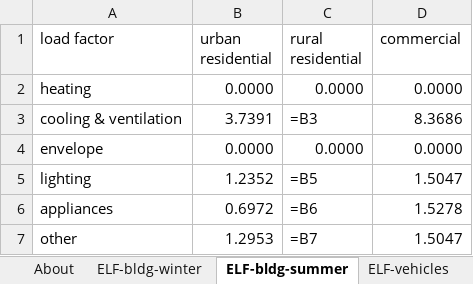
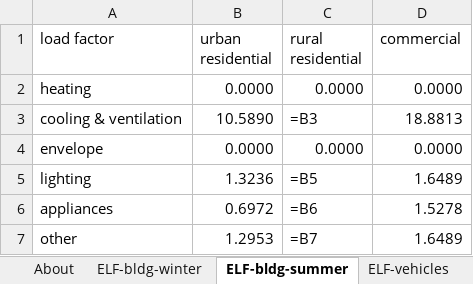
Before and after one commit to EnergyInnovation/eps-minnesota, an Excel workbook: InputData/elec/ELF/Equipment Load Factors.xlsx, sheet ELF-bldg-summer, drawn as a sheet; values as stored, in another font and other column widths than the file's, no borders; formulas without a stored value are shown as written; the diff names each change by its address in the sheet, - before the commit and + after, or states it on an @@ line.

```diff
--- a/InputData/elec/ELF/Equipment Load Factors.xlsx (sheet ELF-bldg-summer)
+++ b/InputData/elec/ELF/Equipment Load Factors.xlsx (sheet ELF-bldg-summer)
-B3 (urban residential): 3.7391
+B3 (urban residential): 10.5890
-D3 (commercial): 8.3686
+D3 (commercial): 18.8813
-B5 (urban residential): 1.2352
+B5 (urban residential): 1.3236
-D5 (commercial): 1.5047
+D5 (commercial): 1.6489
-D7 (commercial): 1.5047
+D7 (commercial): 1.6489
```
Also changed, not shown: sheet ELF-vehicles, sheet ELF-bldg-winter, 4 other files.
